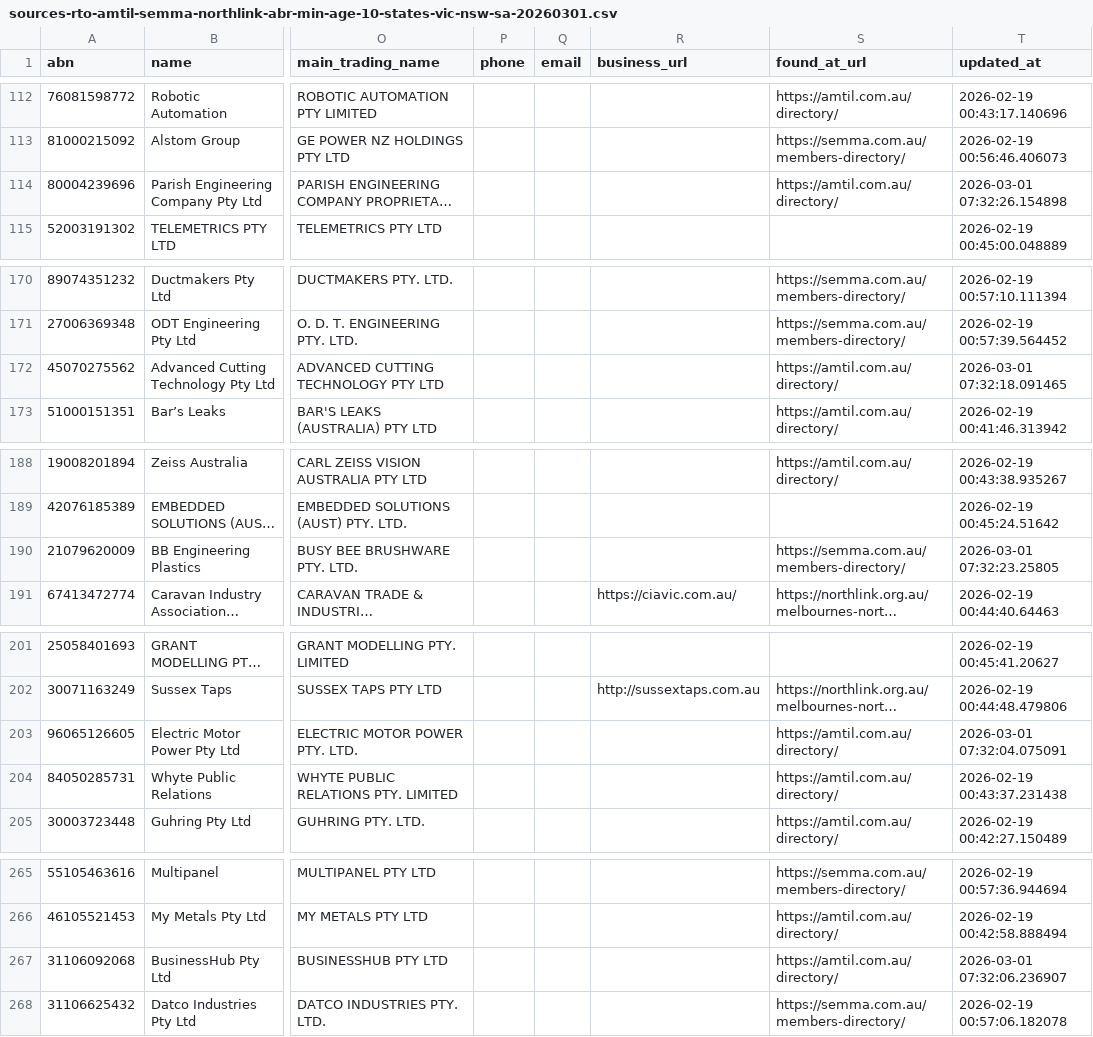
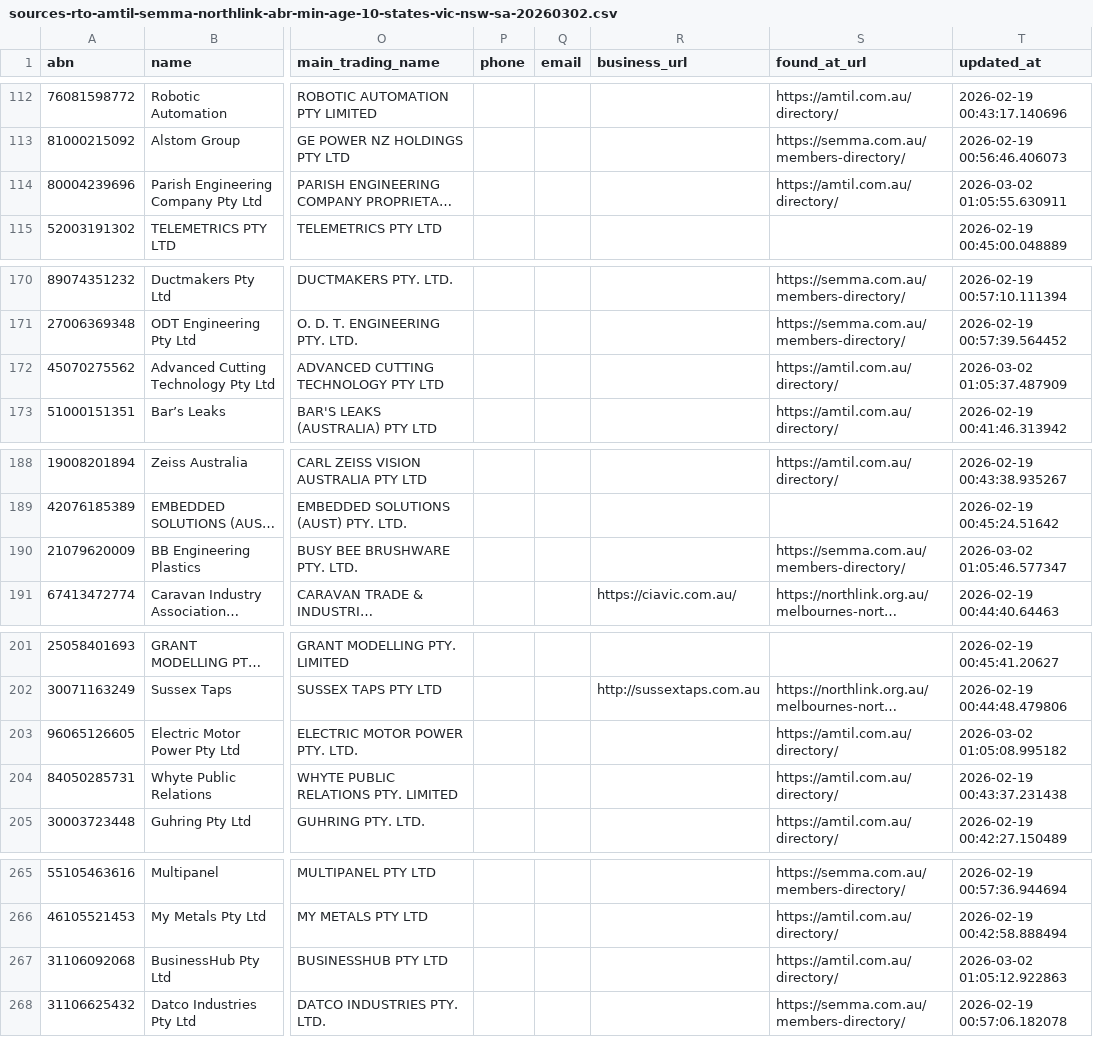
Before and after one commit to shanehull/sourcerer, a CSV file: out/sources-rto-amtil-semma-northlink-abr-min-age-10-states-vic-nsw-sa-20260302.csv (was out/sources-rto-amtil-semma-northlink-abr-min-age-10-states-vic-nsw-sa-20260301.csv), drawn as a sheet; only a part is shown, gaps mark what is left out; long unchanged cells end in …; the diff covers the shown part only; the diff names each change by its address in the sheet, - before the commit and + after, or states it on an @@ line.

```diff
--- a/out/sources-rto-amtil-semma-northlink-abr-min-age-10-states-vic-nsw-sa-20260301.csv
+++ b/out/sources-rto-amtil-semma-northlink-abr-min-age-10-states-vic-nsw-sa-20260302.csv
-T114 (updated_at): 2026-03-01 07:32:26.154898
+T114 (updated_at): 2026-03-02 01:05:55.630911
-T172 (updated_at): 2026-03-01 07:32:18.091465
+T172 (updated_at): 2026-03-02 01:05:37.487909
-T190 (updated_at): 2026-03-01 07:32:23.25805
+T190 (updated_at): 2026-03-02 01:05:46.577347
-T203 (updated_at): 2026-03-01 07:32:04.075091
+T203 (updated_at): 2026-03-02 01:05:08.995182
-T267 (updated_at): 2026-03-01 07:32:06.236907
+T267 (updated_at): 2026-03-02 01:05:12.922863
```
Also changed, not shown: 10 edited cells elsewhere in this file, 3 other files.
